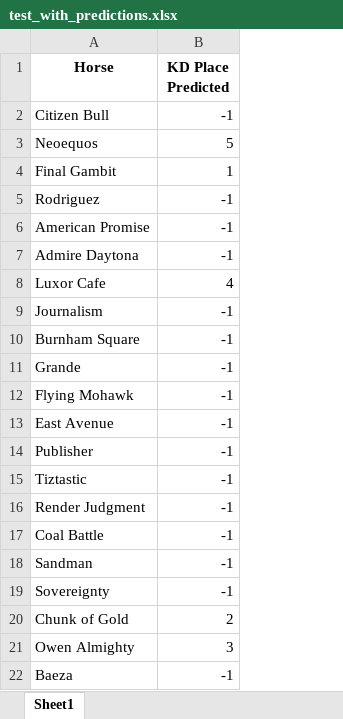
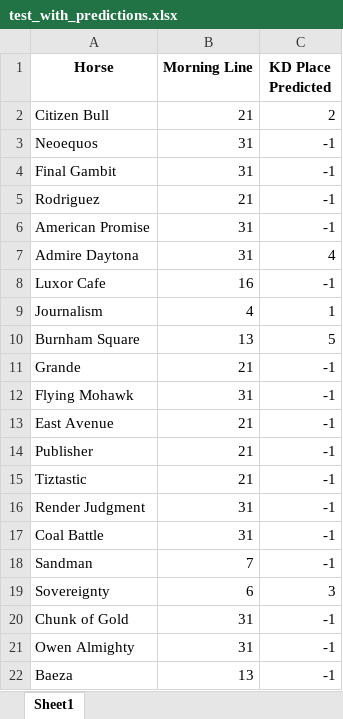
Before and after one commit to aarongoinboise/CodeCamp2025, an Excel workbook: kd/test_with_predictions.xlsx, sheet Sheet1, drawn as a sheet; values as stored, in another font and other column widths than the file's, no borders; addresses are those after the commit; the diff names each change by its address in the sheet, - before the commit and + after, or states it on an @@ line.

```diff
--- a/kd/test_with_predictions.xlsx (sheet Sheet1)
+++ b/kd/test_with_predictions.xlsx (sheet Sheet1)
+column B (Morning Line), rows 2-22: 21 | 31 | 31 | 21 | 31 | 31 | 16 | 4 | 13 | 21 | 31 | 21 | 21 | 21 | 31 | 31 | 7 | 6 | 31 | 31 | 13
-C2 (KD Place Predicted): -1
+C2 (KD Place Predicted): 2
-C3 (KD Place Predicted): 5
+C3 (KD Place Predicted): -1
-C4 (KD Place Predicted): 1
+C4 (KD Place Predicted): -1
-C7 (KD Place Predicted): -1
+C7 (KD Place Predicted): 4
-C8 (KD Place Predicted): 4
+C8 (KD Place Predicted): -1
-C9 (KD Place Predicted): -1
+C9 (KD Place Predicted): 1
-C10 (KD Place Predicted): -1
+C10 (KD Place Predicted): 5
-C19 (KD Place Predicted): -1
+C19 (KD Place Predicted): 3
-C20 (KD Place Predicted): 2
+C20 (KD Place Predicted): -1
-C21 (KD Place Predicted): 3
+C21 (KD Place Predicted): -1
```
Also changed, not shown: 1 other file.
